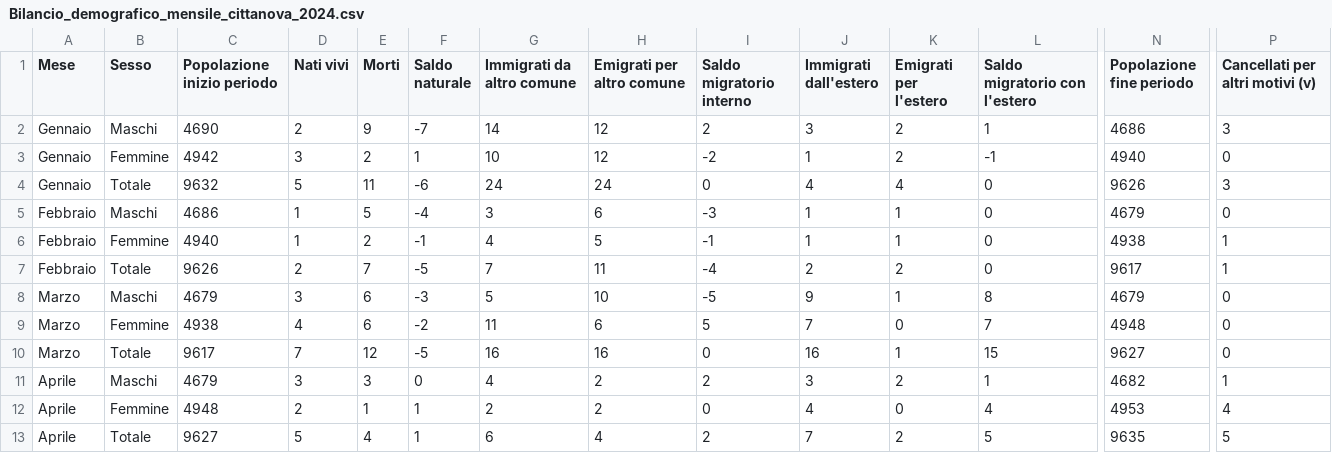
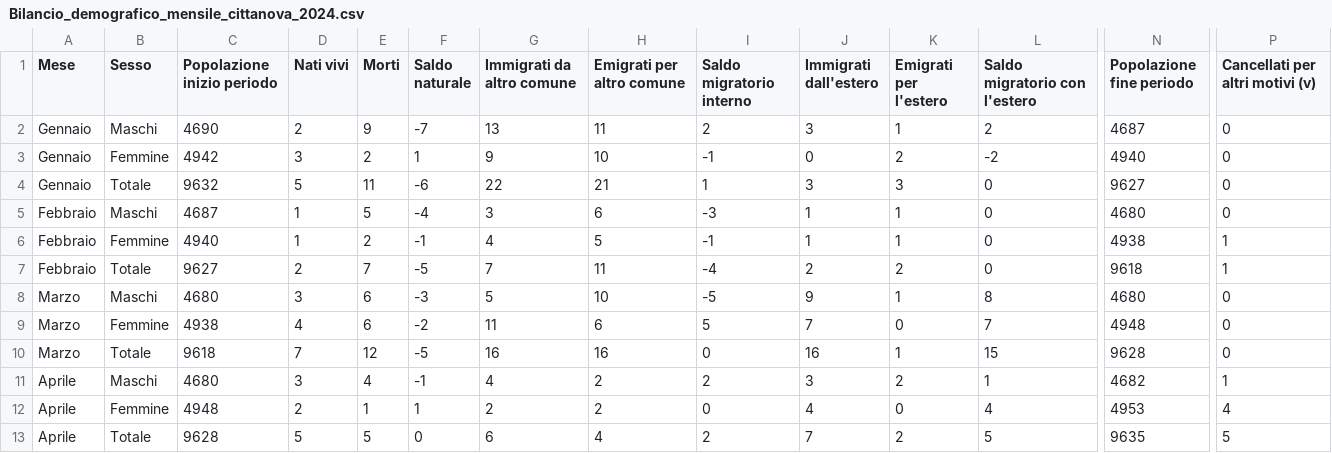
Before and after one commit to francescopoliti/ISTAT-CITTANOVA, a CSV file: Bilancio_demografico_mensile_cittanova_2024.csv, drawn as a sheet; only a part is shown, gaps mark what is left out; the diff covers the shown part only; the diff names each change by its address in the sheet, - before the commit and + after, or states it on an @@ line.

```diff
--- a/Bilancio_demografico_mensile_cittanova_2024.csv
+++ b/Bilancio_demografico_mensile_cittanova_2024.csv
-G2 (Immigrati da altro comune): 14
+G2 (Immigrati da altro comune): 13
-H2 (Emigrati per altro comune): 12
+H2 (Emigrati per altro comune): 11
-K2 (Emigrati per l'estero): 2
+K2 (Emigrati per l'estero): 1
-L2 (Saldo migratorio con l'estero): 1
+L2 (Saldo migratorio con l'estero): 2
-N2 (Popolazione fine periodo): 4686
+N2 (Popolazione fine periodo): 4687
-P2 (Cancellati per altri motivi (v)): 3
+P2 (Cancellati per altri motivi (v)): 0
-G3 (Immigrati da altro comune): 10
+G3 (Immigrati da altro comune): 9
-H3 (Emigrati per altro comune): 12
+H3 (Emigrati per altro comune): 10
-I3 (Saldo migratorio interno): -2
+I3 (Saldo migratorio interno): -1
-J3 (Immigrati dall'estero): 1
+J3 (Immigrati dall'estero): 0
-L3 (Saldo migratorio con l'estero): -1
+L3 (Saldo migratorio con l'estero): -2
-G4 (Immigrati da altro comune): 24
+G4 (Immigrati da altro comune): 22
-H4 (Emigrati per altro comune): 24
+H4 (Emigrati per altro comune): 21
-I4 (Saldo migratorio interno): 0
+I4 (Saldo migratorio interno): 1
-J4 (Immigrati dall'estero): 4
+J4 (Immigrati dall'estero): 3
-K4 (Emigrati per l'estero): 4
+K4 (Emigrati per l'estero): 3
-N4 (Popolazione fine periodo): 9626
+N4 (Popolazione fine periodo): 9627
-P4 (Cancellati per altri motivi (v)): 3
+P4 (Cancellati per altri motivi (v)): 0
-C5 (Popolazione inizio periodo): 4686
+C5 (Popolazione inizio periodo): 4687
-N5 (Popolazione fine periodo): 4679
+N5 (Popolazione fine periodo): 4680
-C7 (Popolazione inizio periodo): 9626
+C7 (Popolazione inizio periodo): 9627
-N7 (Popolazione fine periodo): 9617
+N7 (Popolazione fine periodo): 9618
-C8 (Popolazione inizio periodo): 4679
+C8 (Popolazione inizio periodo): 4680
-N8 (Popolazione fine periodo): 4679
+N8 (Popolazione fine periodo): 4680
-C10 (Popolazione inizio periodo): 9617
+C10 (Popolazione inizio periodo): 9618
-N10 (Popolazione fine periodo): 9627
+N10 (Popolazione fine periodo): 9628
-C11 (Popolazione inizio periodo): 4679
+C11 (Popolazione inizio periodo): 4680
-E11 (Morti): 3
+E11 (Morti): 4
-F11 (Saldo naturale): 0
+F11 (Saldo naturale): -1
-C13 (Popolazione inizio periodo): 9627
+C13 (Popolazione inizio periodo): 9628
-E13 (Morti): 4
+E13 (Morti): 5
-F13 (Saldo naturale): 1
+F13 (Saldo naturale): 0
```
Also changed, not shown: 3 added rows and 14 edited cells elsewhere in this file, 1 other file.
